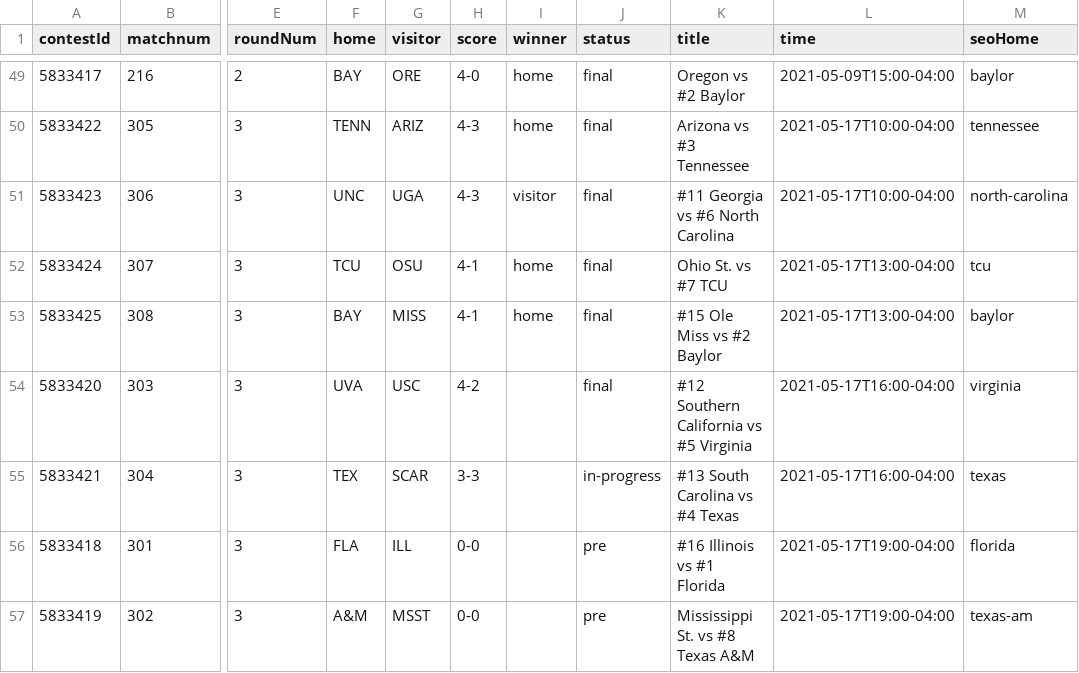
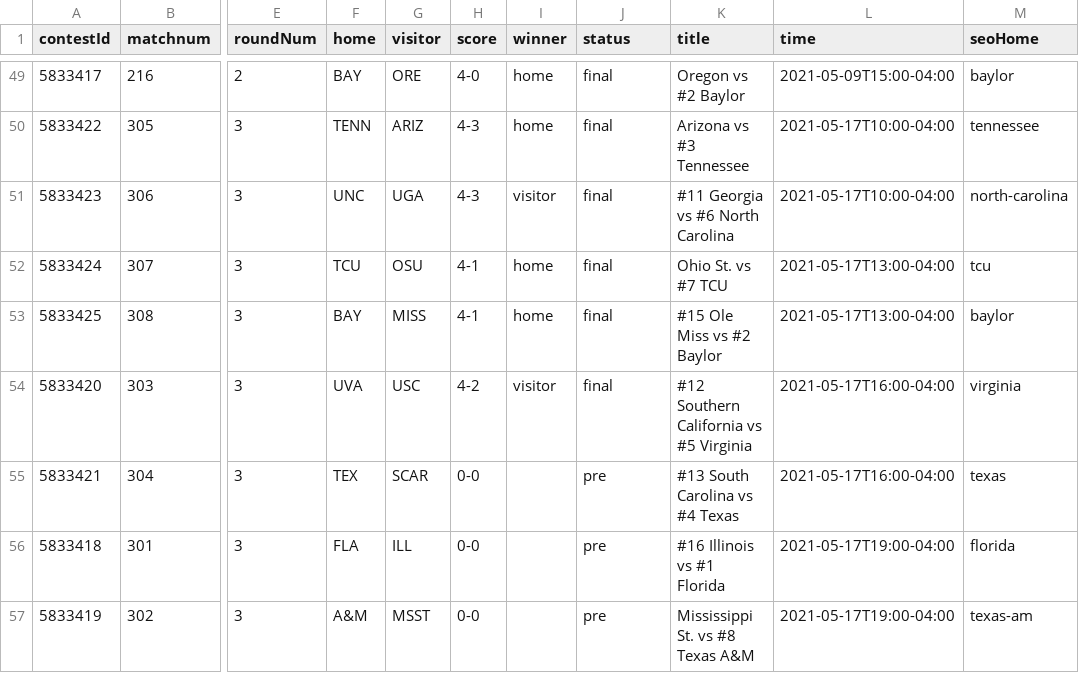
Before and after one commit to slam10s/may-madness, a TSV file: data/2020-21/ncaam/schedule.tsv, drawn as a sheet; only a part is shown, gaps mark what is left out; the diff names each change by its address in the sheet, - before the commit and + after, or states it on an @@ line.

```diff
--- a/data/2020-21/ncaam/schedule.tsv
+++ b/data/2020-21/ncaam/schedule.tsv
-I54 (winner): (empty)
+I54 (winner): visitor
-H55 (score): 3-3
+H55 (score): 0-0
-J55 (status): in-progress
+J55 (status): pre
```
Also changed, not shown: data/2020-21/ncaam/scores.tsv, data/2020-21/schedule/05-17.tsv, 3 other files.
